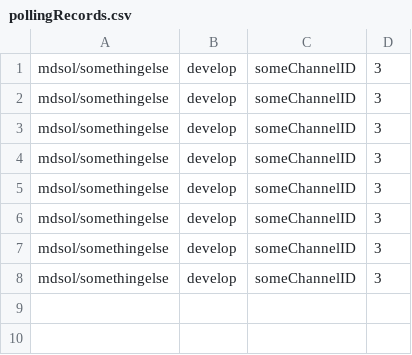
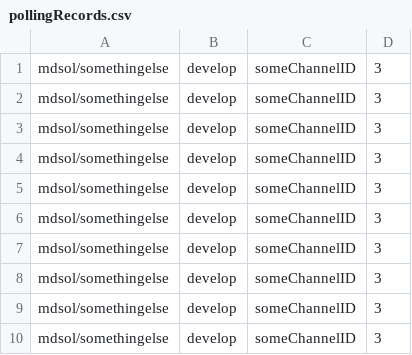
Before and after one commit to mdsolrutherjm/Travis-Alerts-Application, a CSV file: pollingRecords.csv, drawn as a sheet.

```diff
--- a/pollingRecords.csv
+++ b/pollingRecords.csv
@@ -8 +8,3 @@ mdsol/somethingelse,develop,someChannelID,3
 mdsol/somethingelse,develop,someChannelID,3
+mdsol/somethingelse,develop,someChannelID,3
+mdsol/somethingelse,develop,someChannelID,3
```
Also changed, not shown: channelRecords.csv, 3 other files.
